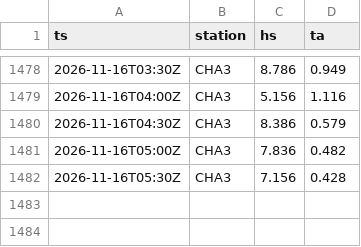
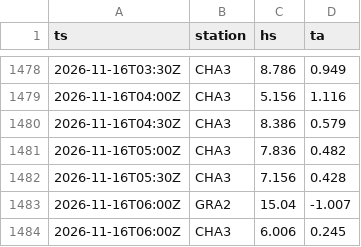
Before and after one commit to gregorysticher/meteo-alert, a CSV file: data/neige-hs.csv, drawn as a sheet; only a part is shown, gaps mark what is left out; the diff names each change by its address in the sheet, - before the commit and + after, or states it on an @@ line.

Commit message:
chore: neige fraîche notifiée / journal neige [skip ci]

```diff
--- a/data/neige-hs.csv
+++ b/data/neige-hs.csv
+row 1483: 2026-11-16T06:00Z | GRA2 | 15.04 | -1.007
+row 1484: 2026-11-16T06:00Z | CHA3 | 6.006 | 0.245
```
